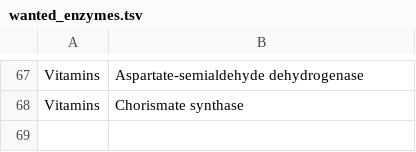
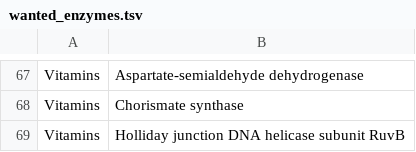
Before and after one commit to farhadm1990/bactflow, a TSV file: test_out/wanted_enzymes.tsv, drawn as a sheet; only a part is shown, gaps mark what is left out; the diff names each change by its address in the sheet, - before the commit and + after, or states it on an @@ line.

```diff
--- a/test_out/wanted_enzymes.tsv
+++ b/test_out/wanted_enzymes.tsv
+row 69: Vitamins | Holliday junction DNA helicase subunit RuvB
```
Also changed, not shown: 4 other files.
